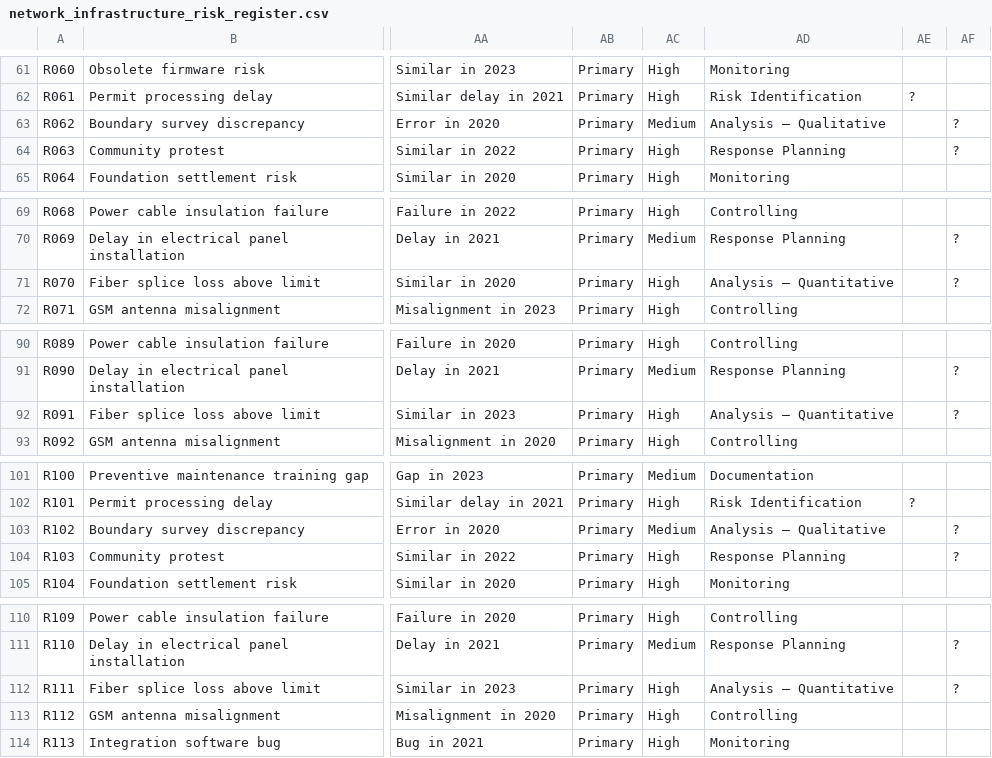
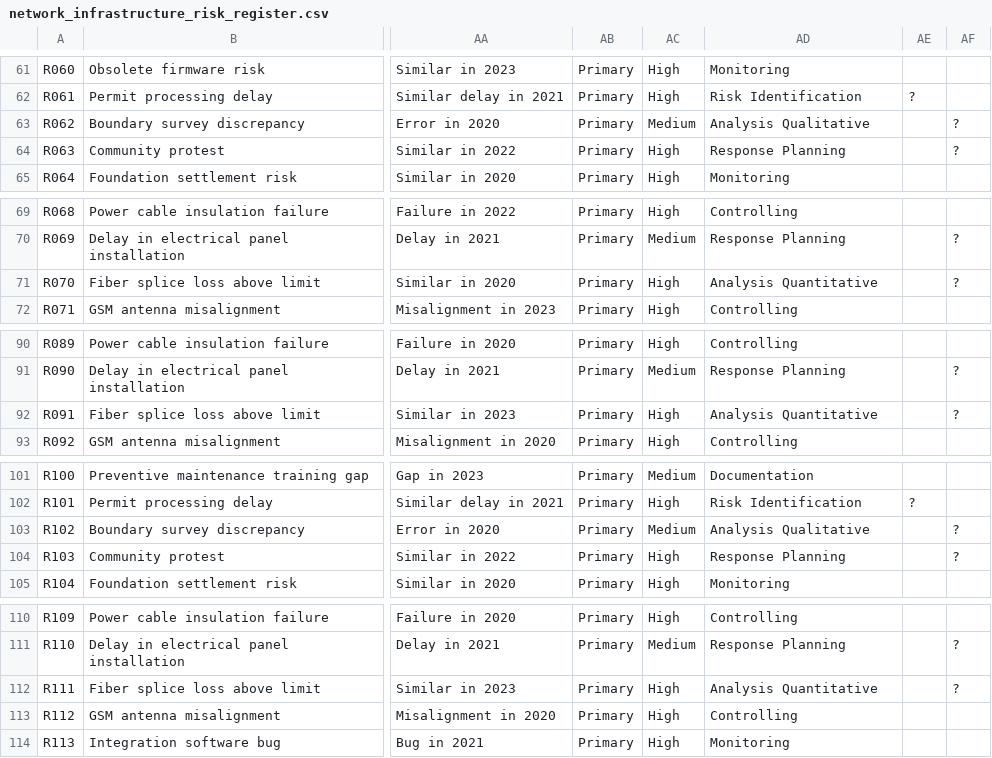
Before and after one commit to hansvitalic/uae_telecom_recommender_systems, a CSV file: network_infrastructure_risk_register.csv, drawn as a sheet; only a part is shown, gaps mark what is left out; the diff covers the shown part only; the diff names each change by its address in the sheet, - before the commit and + after, or states it on an @@ line.

```diff
--- a/network_infrastructure_risk_register.csv
+++ b/network_infrastructure_risk_register.csv
-AD63: Analysis – Qualitative
+AD63: Analysis Qualitative
-AD71: Analysis – Quantitative
+AD71: Analysis Quantitative
-AD92: Analysis – Quantitative
+AD92: Analysis Quantitative
-AD103: Analysis – Qualitative
+AD103: Analysis Qualitative
-AD112: Analysis – Quantitative
+AD112: Analysis Quantitative
```
Also changed, not shown: 13 edited cells elsewhere in this file, 15 other files.
